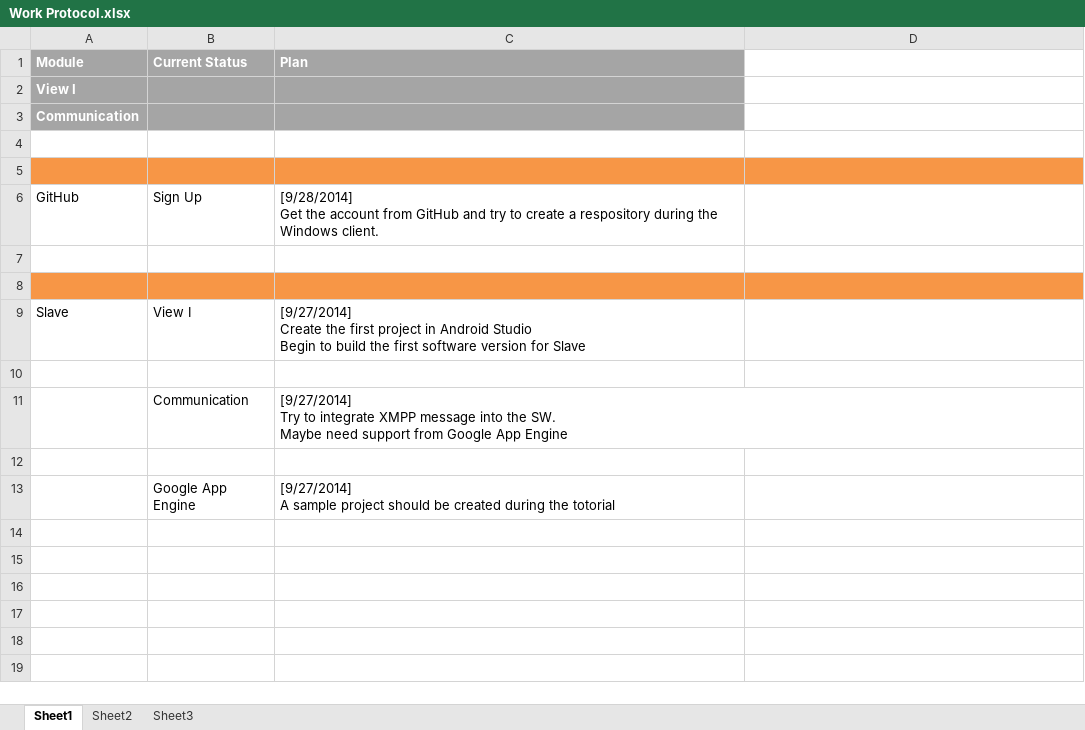
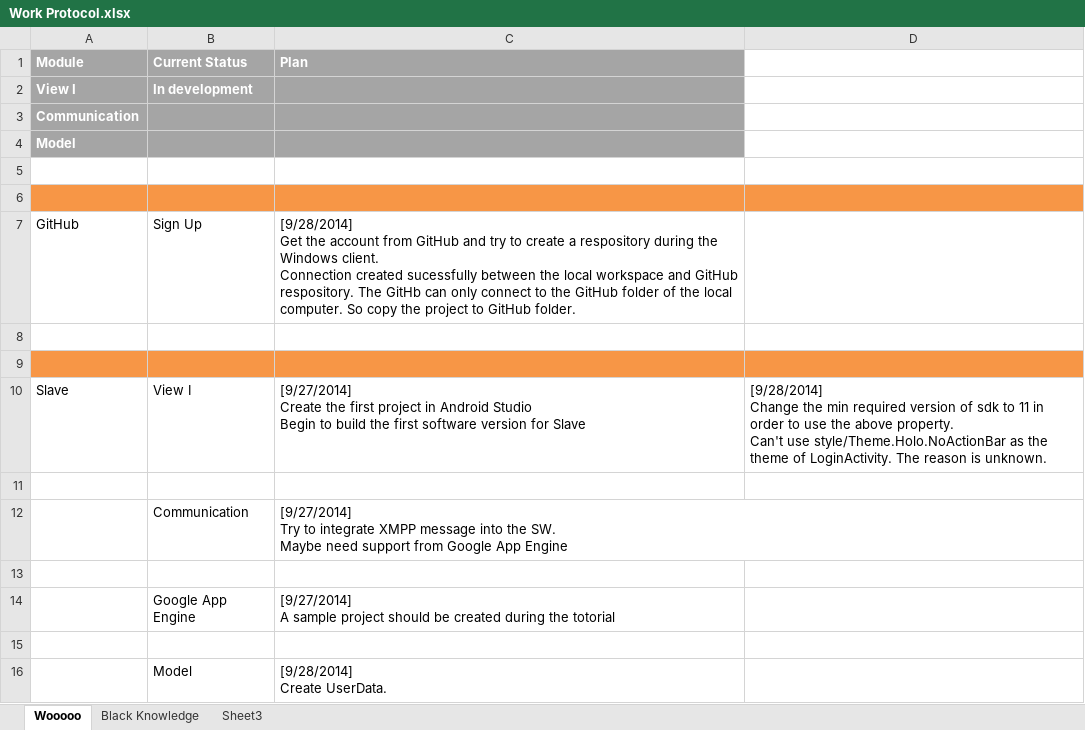
Before and after one commit to cibobo/Wooooo, an Excel workbook: Document/Work Protocol.xlsx, sheet Wooooo, drawn as a sheet; values as stored, in another font and other column widths than the file's, no borders; addresses are those after the commit; ↵ is a line break in a cell; the diff names each change by its address in the sheet, - before the commit and + after, or states it on an @@ line.

Commit message:
Slave
Update Slave Login View

```diff
--- a/Document/Work Protocol.xlsx (sheet Wooooo)
+++ b/Document/Work Protocol.xlsx (sheet Wooooo)
-sheet tab: Sheet1
+sheet tab: Wooooo
-sheet tab: Sheet2
+sheet tab: Black Knowledge
-B2 (Current Status): (empty)
+B2 (Current Status): In development
+row 4: Model
-C7 (Plan): …Windows client.
+C7 (Plan): …Windows client. ↵ Connection created sucessfully between the local workspace and GitHub respository. The GitHb can only connect to the GitHub folder of the local computer. So copy the project to GitHub folder.
-D10: (empty)
+D10: [9/28/2014] ↵ Change the min required version of sdk to 11 in order to use the above property. ↵ Can't use style/Theme.Holo.NoActionBar as the theme of LoginActivity. The reason is unknown.
+row 15: (empty)
+row 16:  | Model | [9/28/2014] ↵ Create UserData.
```
Also changed, not shown: sheet Black Knowledge, 25 other files.
